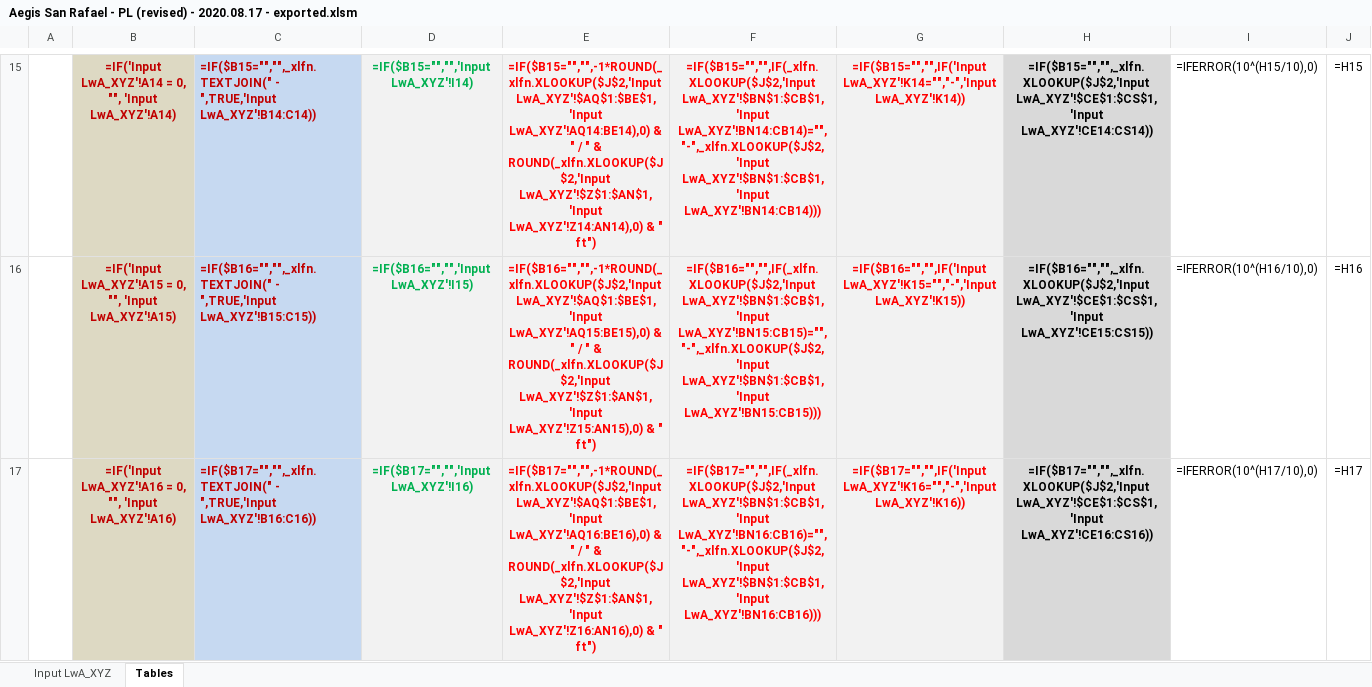
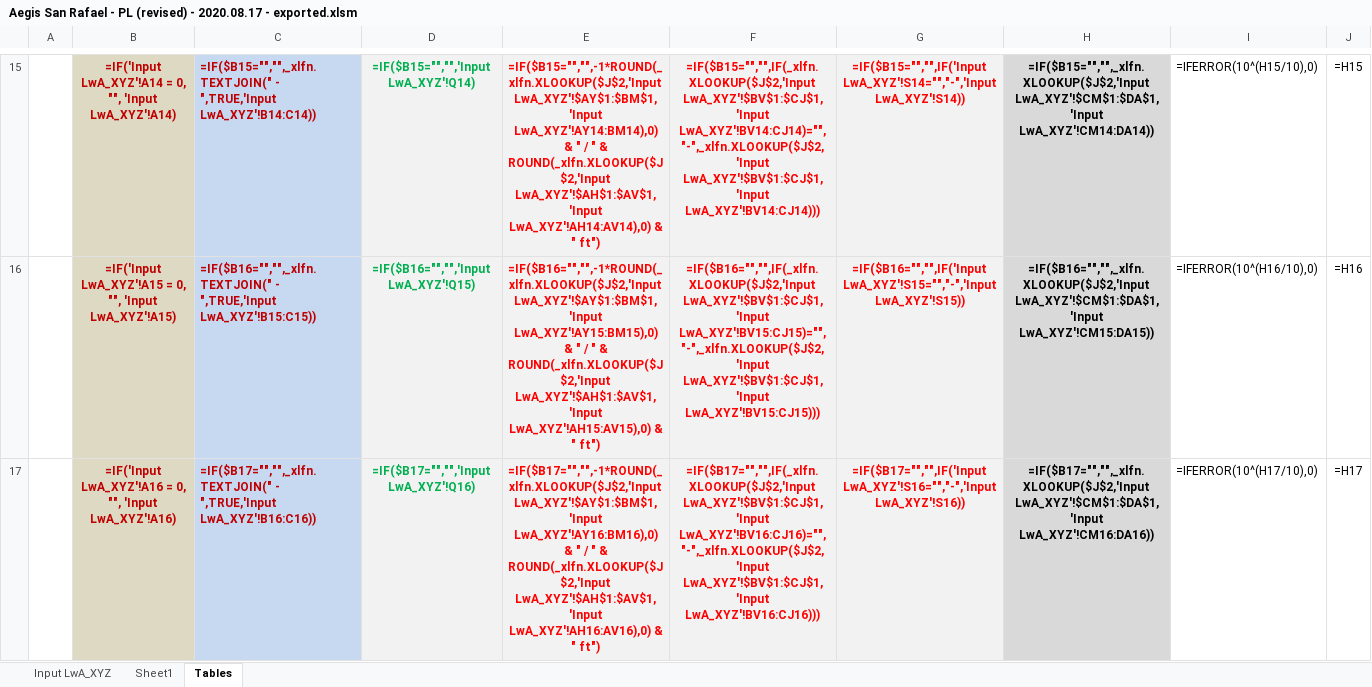
Before and after one commit to cxhx441/graphical-acoustic-calcs, an Excel workbook: Aegis San Rafael - PL (revised) - 2020.08.17 - exported.xlsm, sheet Tables, drawn as a sheet; only a part is shown, gaps mark what is left out; values as stored, in another font and other column widths than the file's, no borders; formulas without a stored value are shown as written; conditional formats not drawn; the diff covers the shown part only; the diff names each change by its address in the sheet, - before the commit and + after, or states it on an @@ line.

```diff
--- a/Aegis San Rafael - PL (revised) - 2020.08.17 - exported.xlsm (sheet Tables)
+++ b/Aegis San Rafael - PL (revised) - 2020.08.17 - exported.xlsm (sheet Tables)
+sheet tab: Sheet1
-D15: =IF($B15="","",'Input LwA_XYZ'!I14)
+D15: =IF($B15="","",'Input LwA_XYZ'!Q14)
-E15: =IF($B15="","",-1*ROUND(_xlfn.XLOOKUP($J$2,'Input LwA_XYZ'!$AQ$1:$BE$1,'Input LwA_XYZ'!AQ14:BE14),0) & " / " & ROUND(_xlfn.XLOOKUP($J$2,'Input LwA_XYZ'!$Z$1:$AN$1,'Input LwA_XYZ'!Z14:AN14),0) & "…
+E15: =IF($B15="","",-1*ROUND(_xlfn.XLOOKUP($J$2,'Input LwA_XYZ'!$AY$1:$BM$1,'Input LwA_XYZ'!AY14:BM14),0) & " / " & ROUND(_xlfn.XLOOKUP($J$2,'Input LwA_XYZ'!$AH$1:$AV$1,'Input LwA_XYZ'!AH14:AV14),0) & "…
-F15: =IF($B15="","",IF(_xlfn.XLOOKUP($J$2,'Input LwA_XYZ'!$BN$1:$CB$1,'Input LwA_XYZ'!BN14:CB14)="","-",_xlfn.XLOOKUP($J$2,'Input LwA_XYZ'!$BN$1:$CB$1,'Input LwA_XYZ'!BN14:CB14)))
+F15: =IF($B15="","",IF(_xlfn.XLOOKUP($J$2,'Input LwA_XYZ'!$BV$1:$CJ$1,'Input LwA_XYZ'!BV14:CJ14)="","-",_xlfn.XLOOKUP($J$2,'Input LwA_XYZ'!$BV$1:$CJ$1,'Input LwA_XYZ'!BV14:CJ14)))
-G15: =IF($B15="","",IF('Input LwA_XYZ'!K14="","-",'Input LwA_XYZ'!K14))
+G15: =IF($B15="","",IF('Input LwA_XYZ'!S14="","-",'Input LwA_XYZ'!S14))
-H15: =IF($B15="","",_xlfn.XLOOKUP($J$2,'Input LwA_XYZ'!$CE$1:$CS$1,'Input LwA_XYZ'!CE14:CS14))
+H15: =IF($B15="","",_xlfn.XLOOKUP($J$2,'Input LwA_XYZ'!$CM$1:$DA$1,'Input LwA_XYZ'!CM14:DA14))
-D16: =IF($B16="","",'Input LwA_XYZ'!I15)
+D16: =IF($B16="","",'Input LwA_XYZ'!Q15)
-E16: =IF($B16="","",-1*ROUND(_xlfn.XLOOKUP($J$2,'Input LwA_XYZ'!$AQ$1:$BE$1,'Input LwA_XYZ'!AQ15:BE15),0) & " / " & ROUND(_xlfn.XLOOKUP($J$2,'Input LwA_XYZ'!$Z$1:$AN$1,'Input LwA_XYZ'!Z15:AN15),0) & "…
+E16: =IF($B16="","",-1*ROUND(_xlfn.XLOOKUP($J$2,'Input LwA_XYZ'!$AY$1:$BM$1,'Input LwA_XYZ'!AY15:BM15),0) & " / " & ROUND(_xlfn.XLOOKUP($J$2,'Input LwA_XYZ'!$AH$1:$AV$1,'Input LwA_XYZ'!AH15:AV15),0) & "…
-F16: =IF($B16="","",IF(_xlfn.XLOOKUP($J$2,'Input LwA_XYZ'!$BN$1:$CB$1,'Input LwA_XYZ'!BN15:CB15)="","-",_xlfn.XLOOKUP($J$2,'Input LwA_XYZ'!$BN$1:$CB$1,'Input LwA_XYZ'!BN15:CB15)))
+F16: =IF($B16="","",IF(_xlfn.XLOOKUP($J$2,'Input LwA_XYZ'!$BV$1:$CJ$1,'Input LwA_XYZ'!BV15:CJ15)="","-",_xlfn.XLOOKUP($J$2,'Input LwA_XYZ'!$BV$1:$CJ$1,'Input LwA_XYZ'!BV15:CJ15)))
-G16: =IF($B16="","",IF('Input LwA_XYZ'!K15="","-",'Input LwA_XYZ'!K15))
+G16: =IF($B16="","",IF('Input LwA_XYZ'!S15="","-",'Input LwA_XYZ'!S15))
-H16: =IF($B16="","",_xlfn.XLOOKUP($J$2,'Input LwA_XYZ'!$CE$1:$CS$1,'Input LwA_XYZ'!CE15:CS15))
+H16: =IF($B16="","",_xlfn.XLOOKUP($J$2,'Input LwA_XYZ'!$CM$1:$DA$1,'Input LwA_XYZ'!CM15:DA15))
-D17: =IF($B17="","",'Input LwA_XYZ'!I16)
+D17: =IF($B17="","",'Input LwA_XYZ'!Q16)
-E17: =IF($B17="","",-1*ROUND(_xlfn.XLOOKUP($J$2,'Input LwA_XYZ'!$AQ$1:$BE$1,'Input LwA_XYZ'!AQ16:BE16),0) & " / " & ROUND(_xlfn.XLOOKUP($J$2,'Input LwA_XYZ'!$Z$1:$AN$1,'Input LwA_XYZ'!Z16:AN16),0) & "…
+E17: =IF($B17="","",-1*ROUND(_xlfn.XLOOKUP($J$2,'Input LwA_XYZ'!$AY$1:$BM$1,'Input LwA_XYZ'!AY16:BM16),0) & " / " & ROUND(_xlfn.XLOOKUP($J$2,'Input LwA_XYZ'!$AH$1:$AV$1,'Input LwA_XYZ'!AH16:AV16),0) & "…
-F17: =IF($B17="","",IF(_xlfn.XLOOKUP($J$2,'Input LwA_XYZ'!$BN$1:$CB$1,'Input LwA_XYZ'!BN16:CB16)="","-",_xlfn.XLOOKUP($J$2,'Input LwA_XYZ'!$BN$1:$CB$1,'Input LwA_XYZ'!BN16:CB16)))
+F17: =IF($B17="","",IF(_xlfn.XLOOKUP($J$2,'Input LwA_XYZ'!$BV$1:$CJ$1,'Input LwA_XYZ'!BV16:CJ16)="","-",_xlfn.XLOOKUP($J$2,'Input LwA_XYZ'!$BV$1:$CJ$1,'Input LwA_XYZ'!BV16:CJ16)))
-G17: =IF($B17="","",IF('Input LwA_XYZ'!K16="","-",'Input LwA_XYZ'!K16))
+G17: =IF($B17="","",IF('Input LwA_XYZ'!S16="","-",'Input LwA_XYZ'!S16))
-H17: =IF($B17="","",_xlfn.XLOOKUP($J$2,'Input LwA_XYZ'!$CE$1:$CS$1,'Input LwA_XYZ'!CE16:CS16))
+H17: =IF($B17="","",_xlfn.XLOOKUP($J$2,'Input LwA_XYZ'!$CM$1:$DA$1,'Input LwA_XYZ'!CM16:DA16))
```
Also changed, not shown: 272 edited cells elsewhere in this sheet, sheet Input LwA_XYZ, charts or pictures, Aegis San Rafael - PL (revised) - 2020.08.17.xlsm, 1 other file.
